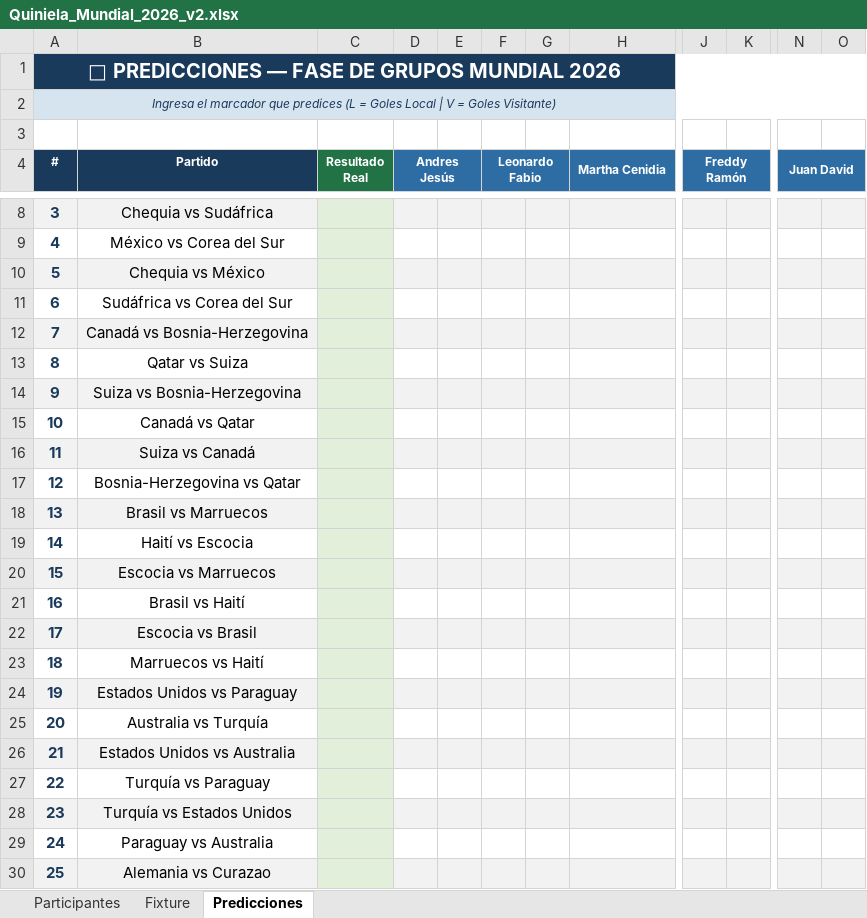
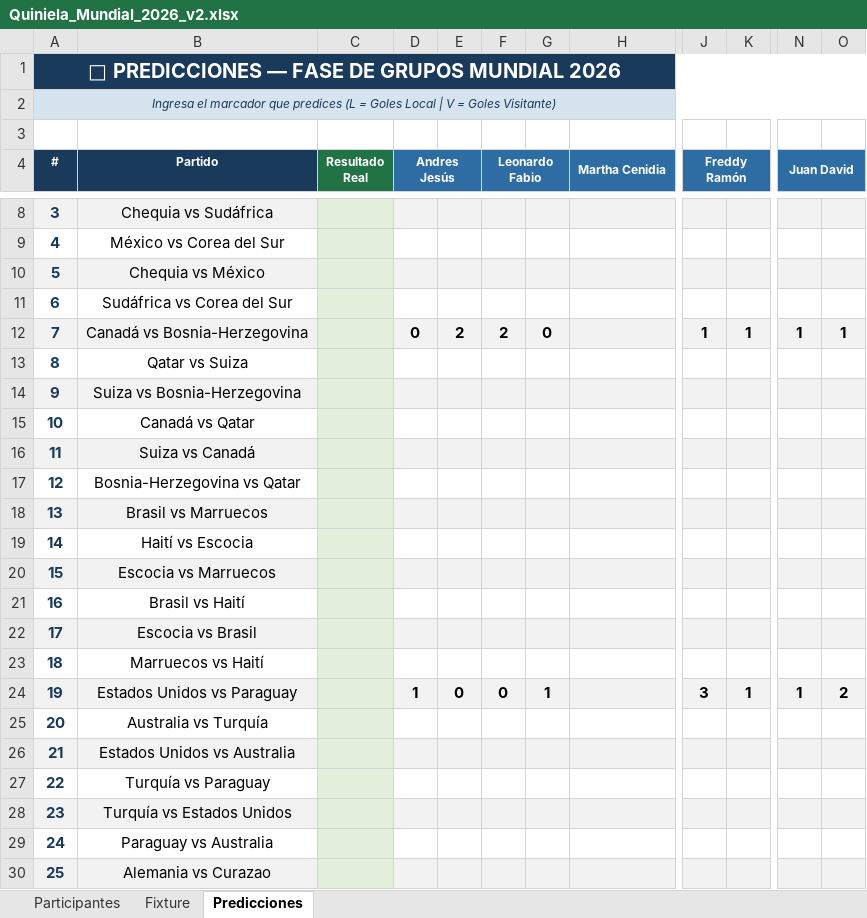
Before and after one commit to andreslindarte/polla-mundialista-pocheche, an Excel workbook: Quiniela_Mundial_2026_v2.xlsx, sheet Predicciones, drawn as a sheet; only a part is shown, gaps mark what is left out; values as stored, in another font and other column widths than the file's, no borders; the diff names each change by its address in the sheet, - before the commit and + after, or states it on an @@ line.

Commit message:
Resultados actualizados - 06-11-jue 17:37

```diff
--- a/Quiniela_Mundial_2026_v2.xlsx (sheet Predicciones)
+++ b/Quiniela_Mundial_2026_v2.xlsx (sheet Predicciones)
-D12 (Andres Jesús): (empty)
+D12 (Andres Jesús): 0
-E12: (empty)
+E12: 2
-F12 (Leonardo Fabio): (empty)
+F12 (Leonardo Fabio): 2
-G12: (empty)
+G12: 0
-J12 (Freddy Ramón): (empty)
+J12 (Freddy Ramón): 1
-K12: (empty)
+K12: 1
-N12 (Juan David): (empty)
+N12 (Juan David): 1
-O12: (empty)
+O12: 1
-D24 (Andres Jesús): (empty)
+D24 (Andres Jesús): 1
-E24: (empty)
+E24: 0
-F24 (Leonardo Fabio): (empty)
+F24 (Leonardo Fabio): 0
-G24: (empty)
+G24: 1
-J24 (Freddy Ramón): (empty)
+J24 (Freddy Ramón): 3
-K24: (empty)
+K24: 1
-N24 (Juan David): (empty)
+N24 (Juan David): 1
-O24: (empty)
+O24: 2
```
